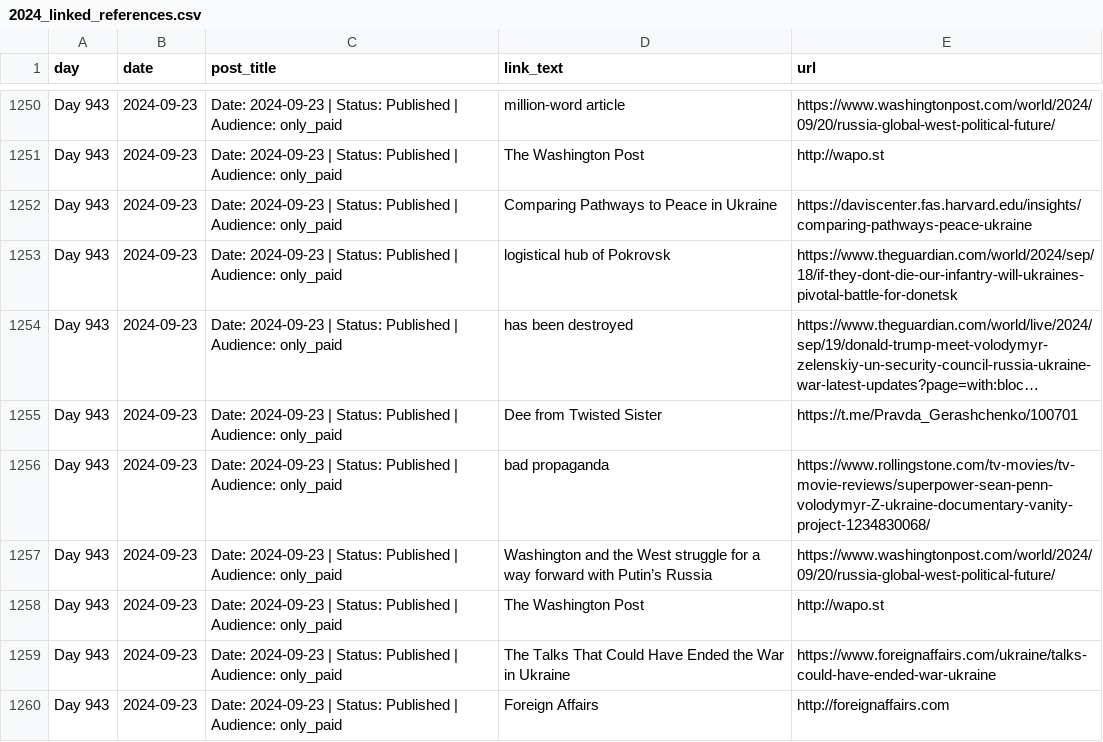
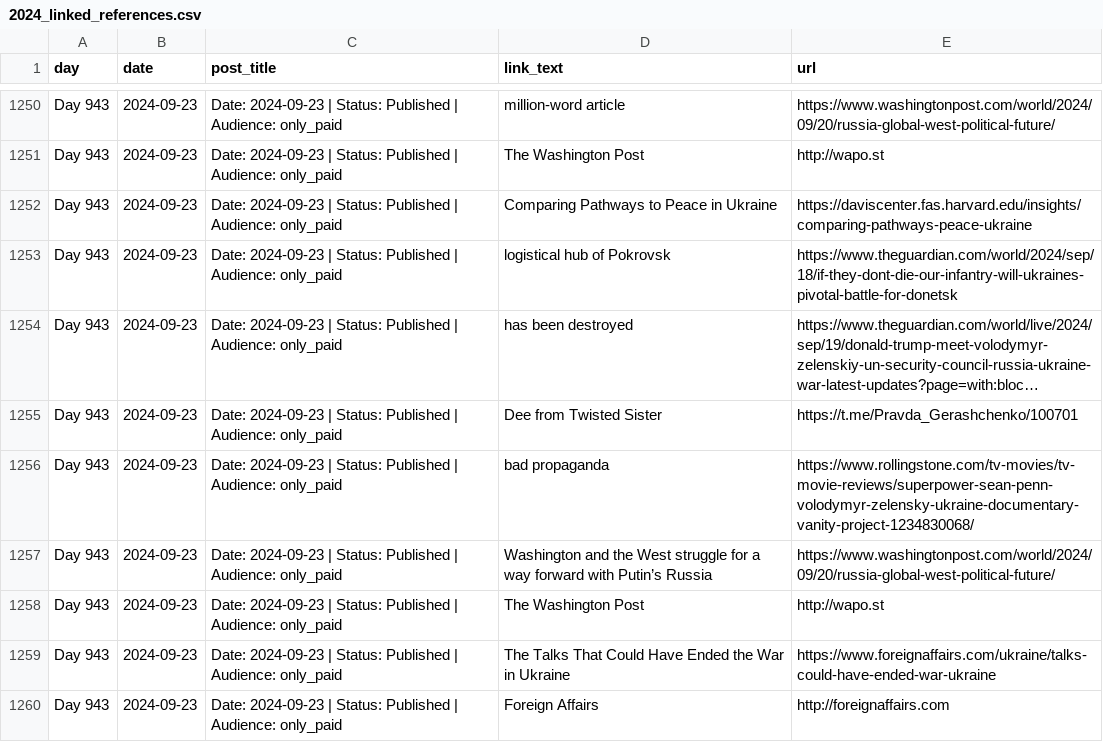
Before and after one commit to abdymok/substack_archive, a CSV file: working_set/2024_linked_references.csv, drawn as a sheet; only a part is shown, gaps mark what is left out; long unchanged cells end in …; the diff covers the shown part only; the diff names each change by its address in the sheet, - before the commit and + after, or states it on an @@ line.

Commit message:
Restore original Zelensky names in annual link references

```diff
--- a/working_set/2024_linked_references.csv
+++ b/working_set/2024_linked_references.csv
-E1256 (url): https://www.rollingstone.com/tv-movies/tv-movie-reviews/superpower-sean-penn-volodymyr-Z-ukraine-documentary-vanity-project-1234830068/
+E1256 (url): https://www.rollingstone.com/tv-movies/tv-movie-reviews/superpower-sean-penn-volodymyr-zelensky-ukraine-documentary-vanity-project-1234830068/
```
Also changed, not shown: 51 edited cells elsewhere in this file.
